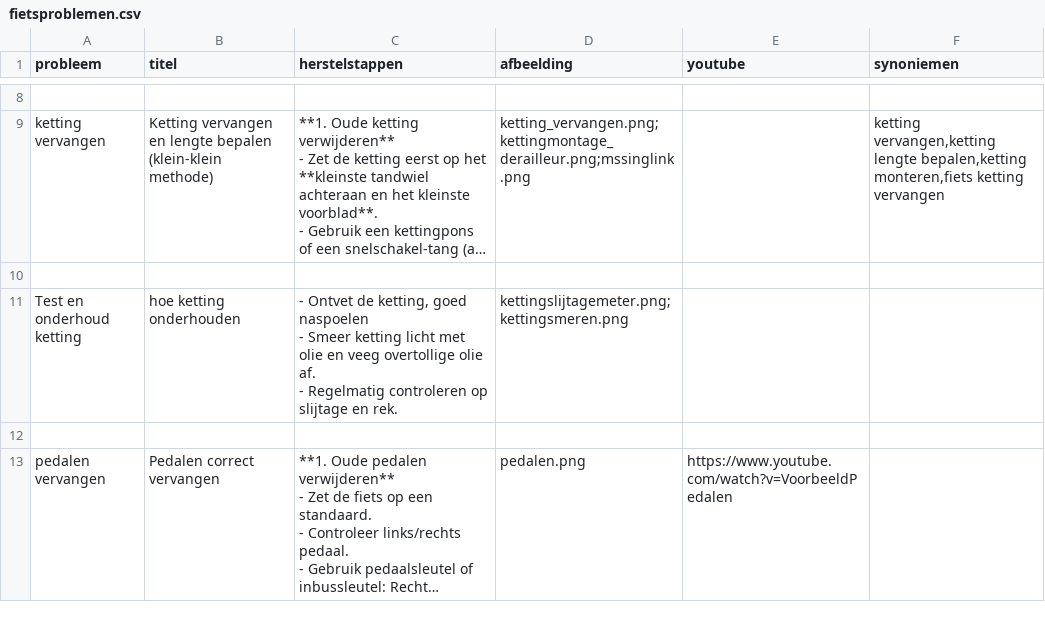
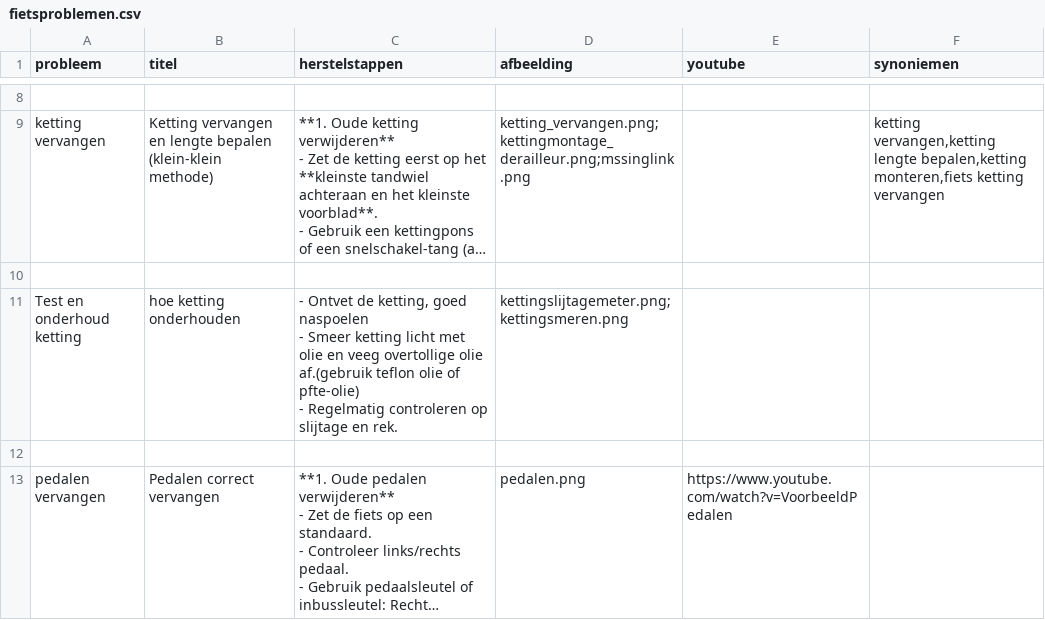
Before and after one commit to stefaanb59/Fietsadvies, a CSV file: dataset/fietsproblemen.csv, drawn as a sheet; only a part is shown, gaps mark what is left out; long unchanged cells end in …; ↵ is a line break in a cell; the diff names each change by its address in the sheet, - before the commit and + after, or states it on an @@ line.

Commit message:
aanpassing

```diff
--- a/dataset/fietsproblemen.csv
+++ b/dataset/fietsproblemen.csv
-C11 (herstelstappen): …overtollige olie af. ↵ - Regelmatig…
+C11 (herstelstappen): …overtollige olie af.(gebruik teflon olie of pfte-olie) ↵ - Regelmatig…
```
